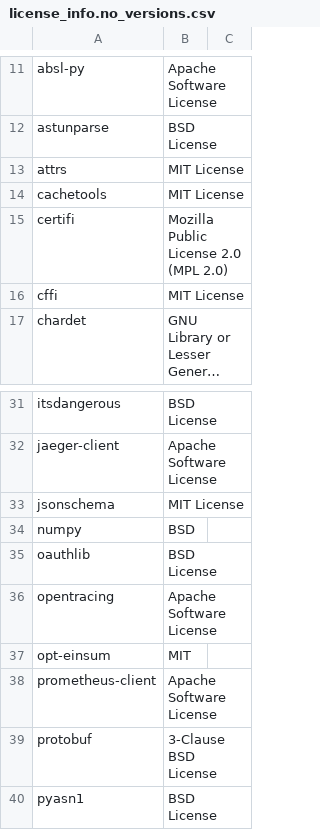
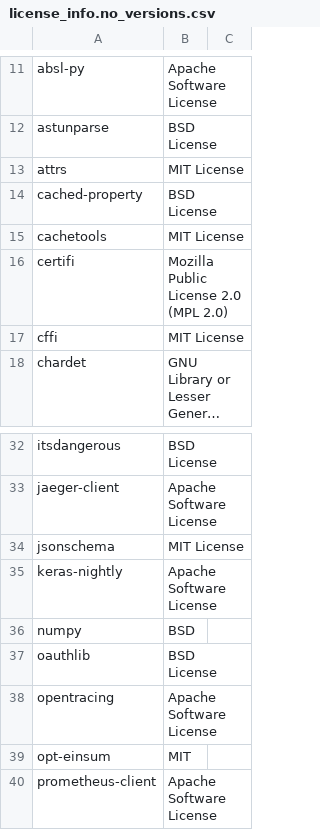
Before and after one commit to SeldonIO/seldon-core, a CSV file: python/licenses/license_info.no_versions.csv, drawn as a sheet; only a part is shown, gaps mark what is left out; the shorter side is filled out with more unchanged rows; long unchanged cells end in …; the diff names each change by its address in the sheet, - before the commit and + after, or states it on an @@ line.

```diff
--- a/python/licenses/license_info.no_versions.csv
+++ b/python/licenses/license_info.no_versions.csv
+row 14: cached-property | BSD License
+row 35: keras-nightly | Apache Software License
```
Also changed, not shown: python/licenses/license_info.csv, 1 other file.
